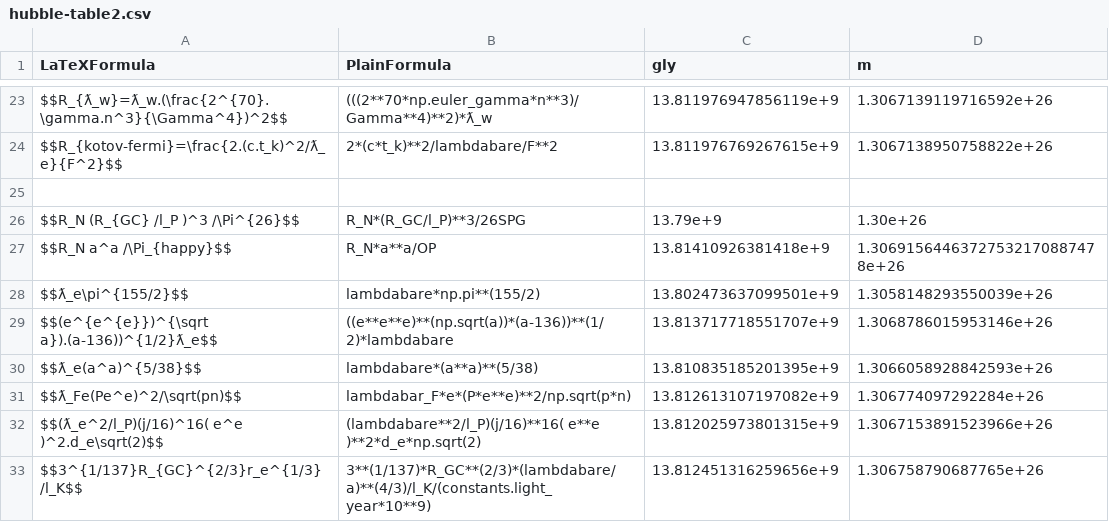
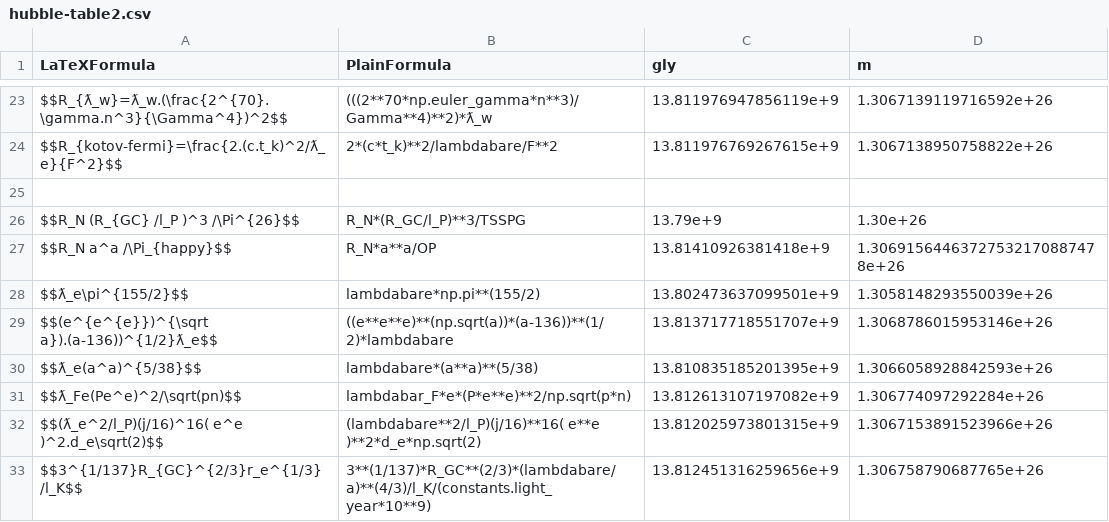
Before and after one commit to LaGuer/hubble-table, a CSV file: hubble-table2.csv, drawn as a sheet; only a part is shown, gaps mark what is left out.

Commit message:
Update hubble-table2.csv

```diff
--- a/hubble-table2.csv
+++ b/hubble-table2.csv
@@ -25,3 +25,3 @@ $$R_{kotov-fermi}=\frac{2.(c.t_k)^2/ƛ_e}{F^2}$$, 2*(c*t_k)**2/lambdabare/F**2,
 
-$$R_N (R_{GC} /l_P )^3 /\Pi^{26}$$, R_N*(R_GC/l_P)**3/26SPG, 13.79e+9, 1.30e+26
+$$R_N (R_{GC} /l_P )^3 /\Pi^{26}$$, R_N*(R_GC/l_P)**3/TSSPG, 13.79e+9, 1.30e+26
 $$R_N a^a /\Pi_{happy}$$, R_N*a**a/OP, 13.81410926381418e+9, 1.30691564463727532170887478e+26
```
